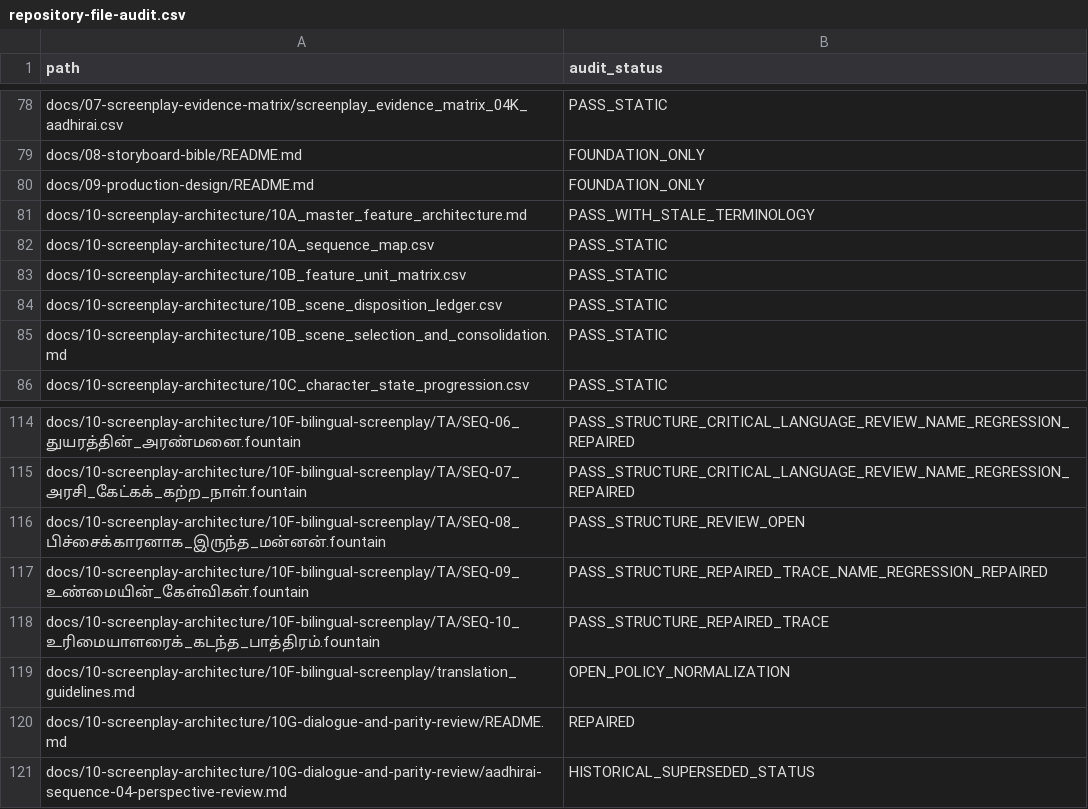
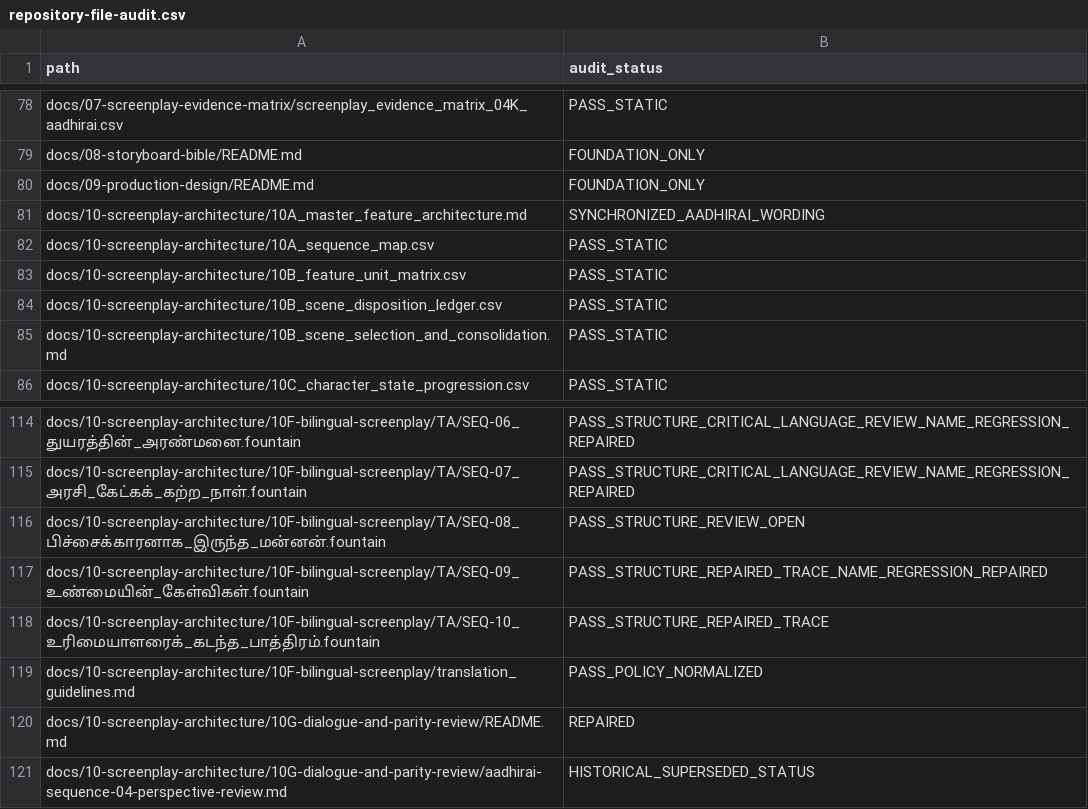
Before and after one commit to pugazg/manimekalai-cinematic-adaptation, a CSV file: docs/11-project-governance/repository-file-audit.csv, drawn as a sheet; only a part is shown, gaps mark what is left out; the diff covers the shown part only.

Commit message:
Complete exhaustive repository audit (#13)
Audits all tracked paths, adds repeatable exhaustive validation, synchronizes approved treatment wording, and refreshes governance records.

```diff
--- a/docs/11-project-governance/repository-file-audit.csv
+++ b/docs/11-project-governance/repository-file-audit.csv
@@ -80,3 +80,3 @@ docs/08-storyboard-bible/README.md,FOUNDATION_ONLY
 docs/09-production-design/README.md,FOUNDATION_ONLY
-docs/10-screenplay-architecture/10A_master_feature_architecture.md,PASS_WITH_STALE_TERMINOLOGY
+docs/10-screenplay-architecture/10A_master_feature_architecture.md,SYNCHRONIZED_AADHIRAI_WORDING
 docs/10-screenplay-architecture/10A_sequence_map.csv,PASS_STATIC
@@ -118,3 +118,3 @@ docs/10-screenplay-architecture/10F-bilingual-screenplay/TA/SEQ-09_உண்ம
 docs/10-screenplay-architecture/10F-bilingual-screenplay/TA/SEQ-10_உரிமையாளரைக்_கடந்த_பாத்திரம்.fountain,PASS_STRUCTURE_REPAIRED_TRACE
-docs/10-screenplay-architecture/10F-bilingual-screenplay/translation_guidelines.md,OPEN_POLICY_NORMALIZATION
+docs/10-screenplay-architecture/10F-bilingual-screenplay/translation_guidelines.md,PASS_POLICY_NORMALIZED
 docs/10-screenplay-architecture/10G-dialogue-and-parity-review/README.md,REPAIRED
```
Also changed, not shown: 3 added rows and 6 edited cells elsewhere in this file, 15 other files.
